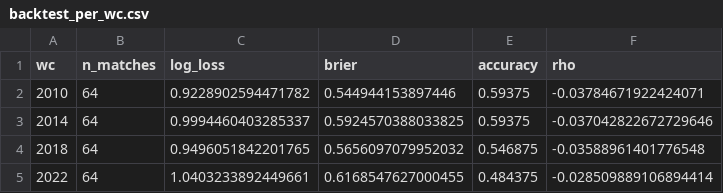
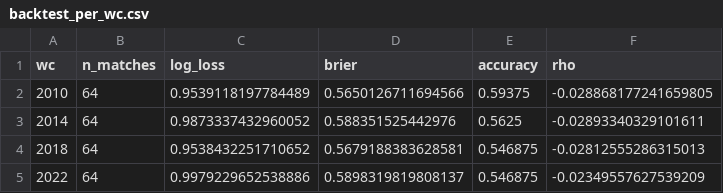
Before and after one commit to aryamanv8/worldcup-2026-model, a CSV file: data/processed/backtest_per_wc.csv, drawn as a sheet.

Commit message:
Stage 1 closure: Elo-gap calibration, model card strata, tournament backtest artifacts

```diff
--- a/data/processed/backtest_per_wc.csv
+++ b/data/processed/backtest_per_wc.csv
@@ -1,5 +1,5 @@
 wc,n_matches,log_loss,brier,accuracy,rho
-2010,64,0.9228902594471782,0.544944153897446,0.59375,-0.03784671922424071
-2014,64,0.9994460403285337,0.5924570388033825,0.59375,-0.037042822672729646
-2018,64,0.9496051842201765,0.5656097079952032,0.546875,-0.03588961401776548
-2022,64,1.0403233892449661,0.6168547627000455,0.484375,-0.028509889106894414
+2010,64,0.9539118197784489,0.5650126711694566,0.59375,-0.028868177241659805
+2014,64,0.9873337432960052,0.588351525442976,0.5625,-0.02893340329101611
+2018,64,0.9538432251710652,0.5679188383628581,0.546875,-0.02812555286315013
+2022,64,0.9979229652538886,0.5898319819808137,0.546875,-0.02349557627539209
```
Also changed, not shown: 10 other files.
